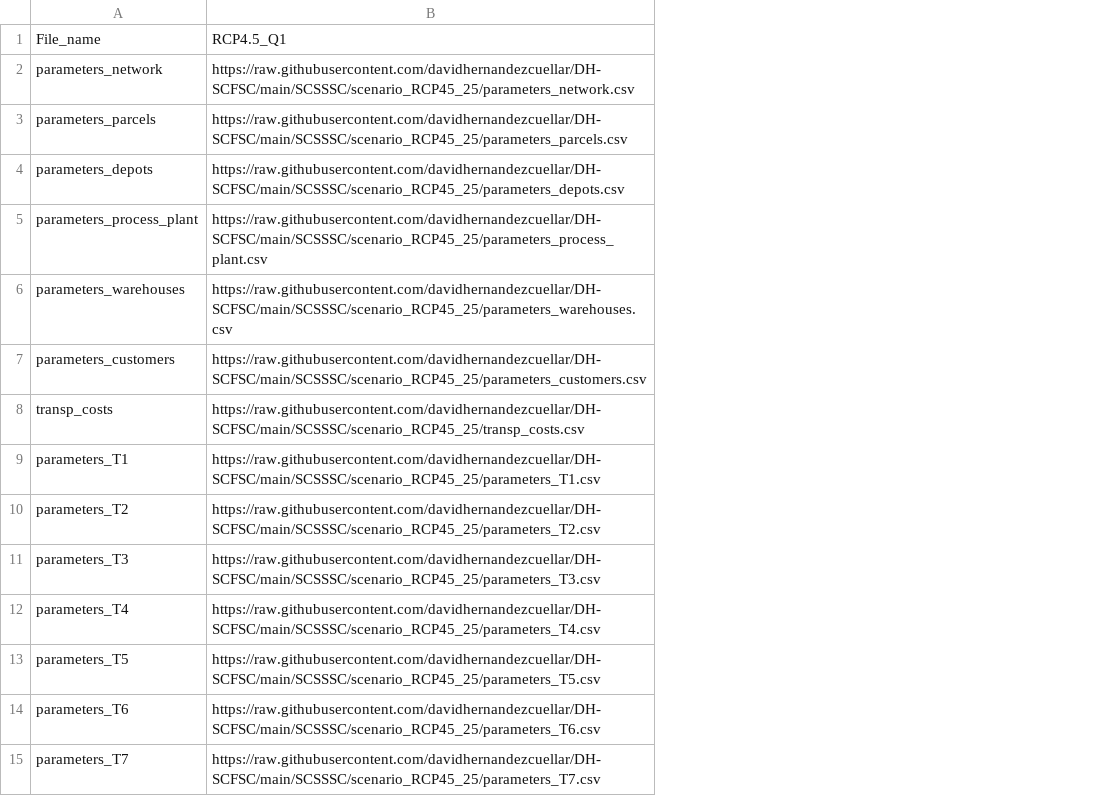
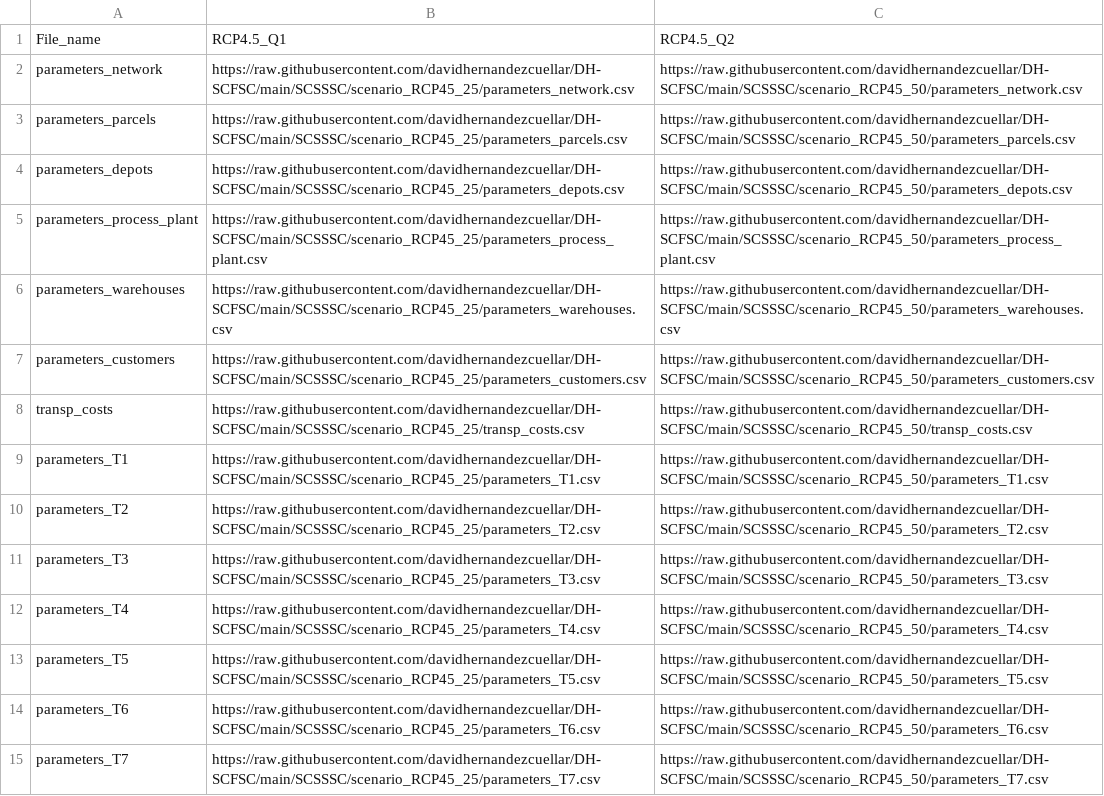
Before and after one commit to davidhernandezcuellar/DA-SCFSC, a CSV file: SCSSSC/data_directories.csv, drawn as a sheet; the diff names each change by its address in the sheet, - before the commit and + after, or states it on an @@ line.

Commit message:
Add files via upload

```diff
--- a/SCSSSC/data_directories.csv
+++ b/SCSSSC/data_directories.csv
+column C, rows 1-15: RCP4.5_Q2 | https://raw.githubusercontent.com/davidhernandezcuellar/DH-SCFSC/main/SCSSSC/scenario_RCP45_50/parameters_network.csv | https://raw.githubusercontent.com/davidhernandezcuellar/DH-SCFSC/main/SCSSSC/scenario_RCP45_50/parameters_parcels.csv | https://raw.githubusercontent.com/davidhernandezcuellar/DH-SCFSC/main/SCSSSC/scenario_RCP45_50/parameters_depots.csv | https://raw.githubusercontent.com/davidhernandezcuellar/DH-SCFSC/main/SCSSSC/scenario_RCP45_50/parameters_process_plant.csv | https://raw.githubusercontent.com/davidhernandezcuellar/DH-SCFSC/main/SCSSSC/scenario_RCP45_50/parameters_warehouses.csv | https://raw.githubusercontent.com/davidhernandezcuellar/DH-SCFSC/main/SCSSSC/scenario_RCP45_50/parameters_customers.csv | https://raw.githubusercontent.com/davidhernandezcuellar/DH-SCFSC/main/SCSSSC/scenario_RCP45_50/transp_costs.csv | https://raw.githubusercontent.com/davidhernandezcuellar/DH-SCFSC/main/SCSSSC/scenario_RCP45_50/parameters_T1.csv | https://raw.githubusercontent.com/davidhernandezcuellar/DH-SCFSC/main/SCSSSC/scenario_RCP45_50/parameters_T2.csv | https://raw.githubusercontent.com/davidhernandezcuellar/DH-SCFSC/main/SCSSSC/scenario_RCP45_50/parameters_T3.csv | https://raw.githubusercontent.com/davidhernandezcuellar/DH-SCFSC/main/SCSSSC/scenario_RCP45_50/parameters_T4.csv | https://raw.githubusercontent.com/davidhernandezcuellar/DH-SCFSC/main/SCSSSC/scenario_RCP45_50/parameters_T5.csv | https://raw.githubusercontent.com/davidhernandezcuellar/DH-SCFSC/main/SCSSSC/scenario_RCP45_50/parameters_T6.csv | https://raw.githubusercontent.com/davidhernandezcuellar/DH-SCFSC/main/SCSSSC/scenario_RCP45_50/parameters_T7.csv
```
